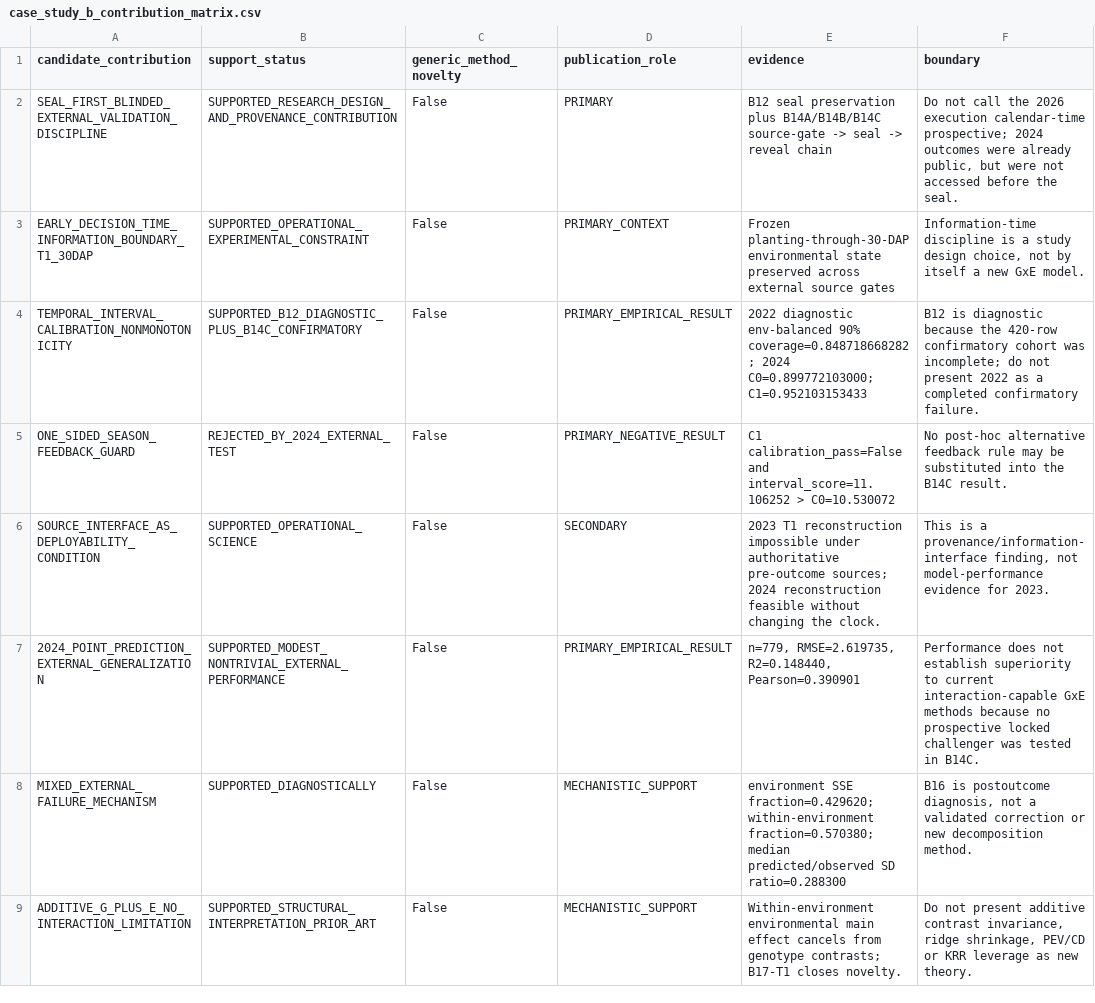
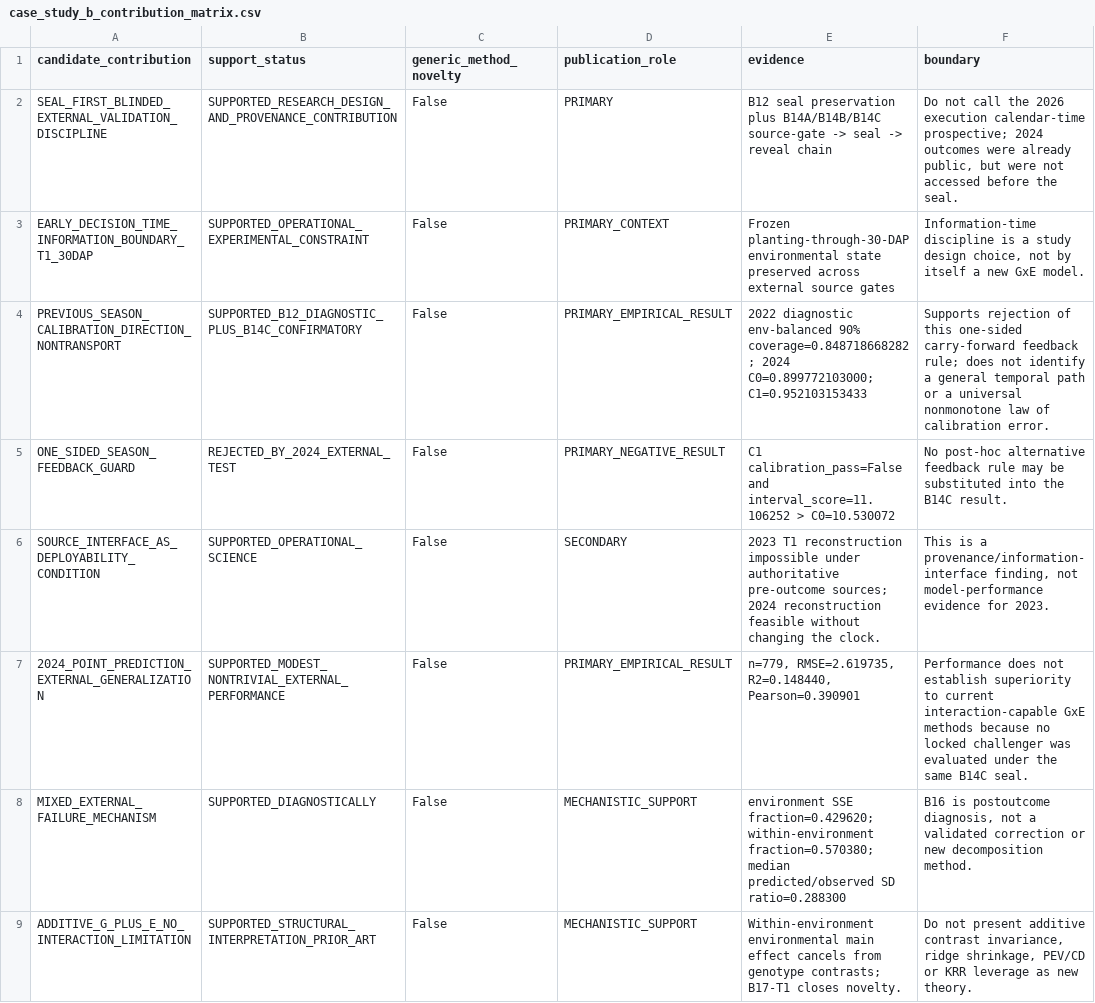
Before and after one commit to rolffcoelho-bravo/plant-intelligence-lab, a CSV file: reports/results/case_study_b_contribution_matrix.csv, drawn as a sheet; only a part is shown.

```diff
--- a/reports/results/case_study_b_contribution_matrix.csv
+++ b/reports/results/case_study_b_contribution_matrix.csv
@@ -3,6 +3,6 @@ SEAL_FIRST_BLINDED_EXTERNAL_VALIDATION_DISCIPLINE,SUPPORTED_RESEARCH_DESIGN_AND_
 EARLY_DECISION_TIME_INFORMATION_BOUNDARY_T1_30DAP,SUPPORTED_OPERATIONAL_EXPERIMENTAL_CONSTRAINT,False,PRIMARY_CONTEXT,Frozen planting-through-30-DAP environmental state preserved across external source gates,"Information-time discipline is a study design choice, not by itself a new GxE model."
-TEMPORAL_INTERVAL_CALIBRATION_NONMONOTONICITY,SUPPORTED_B12_DIAGNOSTIC_PLUS_B14C_CONFIRMATORY,False,PRIMARY_EMPIRICAL_RESULT,2022 diagnostic env-balanced 90% coverage=0.848718668282; 2024 C0=0.899772103000; C1=0.952103153433,B12 is diagnostic because the 420-row confirmatory cohort was incomplete; do not present 2022 as a completed confirmatory failure.
+PREVIOUS_SEASON_CALIBRATION_DIRECTION_NONTRANSPORT,SUPPORTED_B12_DIAGNOSTIC_PLUS_B14C_CONFIRMATORY,False,PRIMARY_EMPIRICAL_RESULT,2022 diagnostic env-balanced 90% coverage=0.848718668282; 2024 C0=0.899772103000; C1=0.952103153433,Supports rejection of this one-sided carry-forward feedback rule; does not identify a general temporal path or a universal nonmonotone law of calibration error.
 ONE_SIDED_SEASON_FEEDBACK_GUARD,REJECTED_BY_2024_EXTERNAL_TEST,False,PRIMARY_NEGATIVE_RESULT,C1 calibration_pass=False and interval_score=11.106252 > C0=10.530072,No post-hoc alternative feedback rule may be substituted into the B14C result.
 SOURCE_INTERFACE_AS_DEPLOYABILITY_CONDITION,SUPPORTED_OPERATIONAL_SCIENCE,False,SECONDARY,2023 T1 reconstruction impossible under authoritative pre-outcome sources; 2024 reconstruction feasible without changing the clock.,"This is a provenance/information-interface finding, not model-performance evidence for 2023."
-2024_POINT_PREDICTION_EXTERNAL_GENERALIZATION,SUPPORTED_MODEST_NONTRIVIAL_EXTERNAL_PERFORMANCE,False,PRIMARY_EMPIRICAL_RESULT,"n=779, RMSE=2.619735, R2=0.148440, Pearson=0.390901",Performance does not establish superiority to current interaction-capable GxE methods because no prospective locked challenger was tested in B14C.
+2024_POINT_PREDICTION_EXTERNAL_GENERALIZATION,SUPPORTED_MODEST_NONTRIVIAL_EXTERNAL_PERFORMANCE,False,PRIMARY_EMPIRICAL_RESULT,"n=779, RMSE=2.619735, R2=0.148440, Pearson=0.390901",Performance does not establish superiority to current interaction-capable GxE methods because no locked challenger was evaluated under the same B14C seal.
 MIXED_EXTERNAL_FAILURE_MECHANISM,SUPPORTED_DIAGNOSTICALLY,False,MECHANISTIC_SUPPORT,environment SSE fraction=0.429620; within-environment fraction=0.570380; median predicted/observed SD ratio=0.288300,"B16 is postoutcome diagnosis, not a validated correction or new decomposition method."
```
Also changed, not shown: reports/results/case_study_b_publication_claim_ledger.csv.
